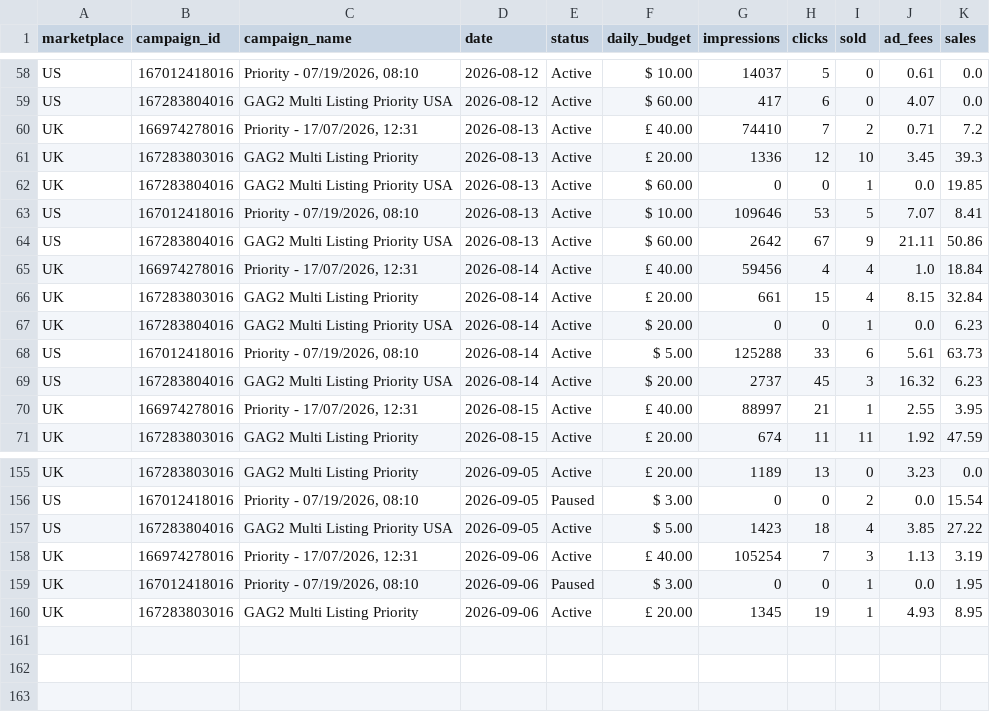
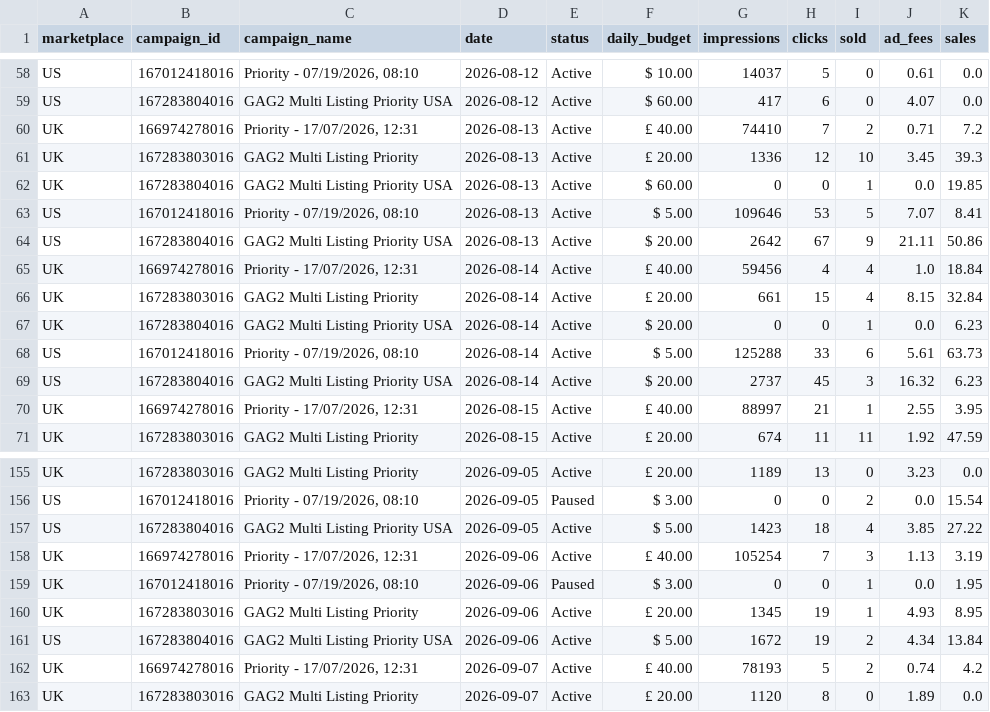
Before and after one commit to Jstone1809/rbx-mailbox-tool, a CSV file: data/priority_history.csv, drawn as a sheet; only a part is shown, gaps mark what is left out.

Commit message:
Update advertising data

```diff
--- a/data/priority_history.csv
+++ b/data/priority_history.csv
@@ -62,4 +62,4 @@ UK,167283803016,GAG2 Multi Listing Priority,2026-08-13,Active,£ 20.00,1336,12,1
 UK,167283804016,GAG2 Multi Listing Priority USA,2026-08-13,Active,$ 60.00,0,0,1,0.0,19.85
-US,167012418016,"Priority - 07/19/2026, 08:10",2026-08-13,Active,$ 10.00,109646,53,5,7.07,8.41
-US,167283804016,GAG2 Multi Listing Priority USA,2026-08-13,Active,$ 60.00,2642,67,9,21.11,50.86
+US,167012418016,"Priority - 07/19/2026, 08:10",2026-08-13,Active,$ 5.00,109646,53,5,7.07,8.41
+US,167283804016,GAG2 Multi Listing Priority USA,2026-08-13,Active,$ 20.00,2642,67,9,21.11,50.86
 UK,166974278016,"Priority - 17/07/2026, 12:31",2026-08-14,Active,£ 40.00,59456,4,4,1.0,18.84
@@ -160 +160,4 @@ UK,167012418016,"Priority - 07/19/2026, 08:10",2026-09-06,Paused,$ 3.00,0,0,1,0.
 UK,167283803016,GAG2 Multi Listing Priority,2026-09-06,Active,£ 20.00,1345,19,1,4.93,8.95
+US,167283804016,GAG2 Multi Listing Priority USA,2026-09-06,Active,$ 5.00,1672,19,2,4.34,13.84
+UK,166974278016,"Priority - 17/07/2026, 12:31",2026-09-07,Active,£ 40.00,78193,5,2,0.74,4.2
+UK,167283803016,GAG2 Multi Listing Priority,2026-09-07,Active,£ 20.00,1120,8,0,1.89,0.0
```
